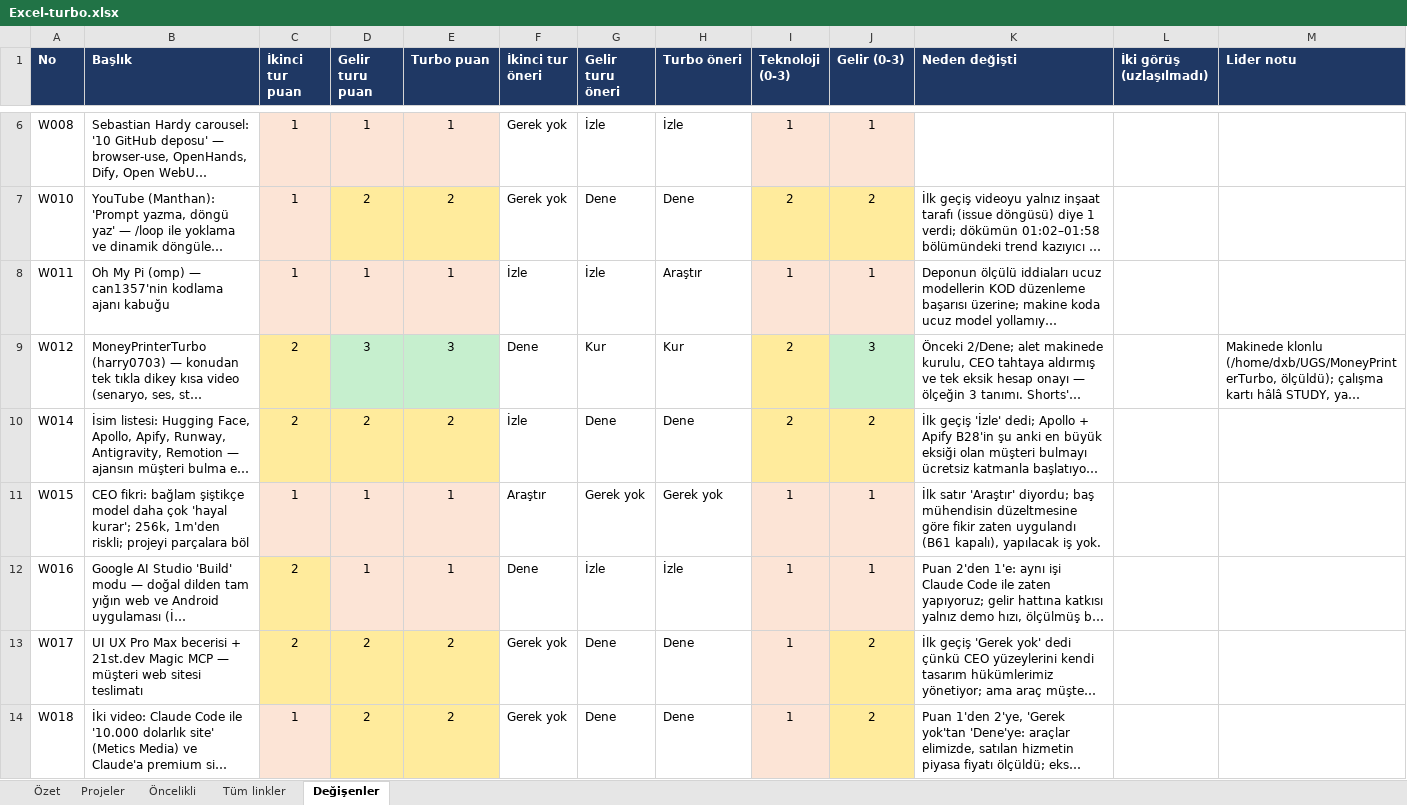
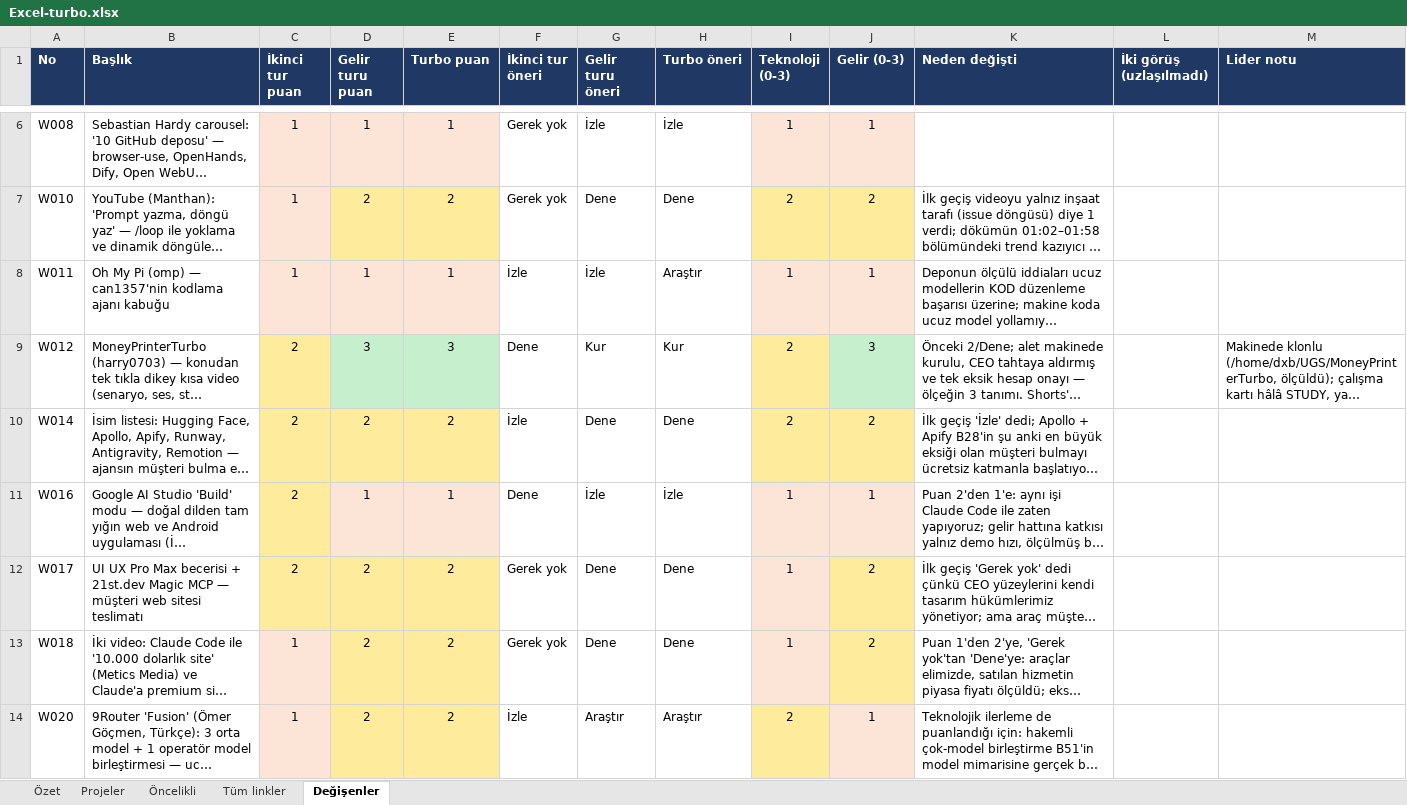
Before and after one commit to dxbglobalcom-ux/dxb-global-os, an Excel workbook: .planning/research/watch-links/2026-10-08-whatsapp/turbo/Excel-turbo.xlsx, sheet Değişenler, drawn as a sheet; only a part is shown, gaps mark what is left out; the shorter side is filled out with more unchanged rows; long unchanged cells end in …; values as stored, in another font and other column widths than the file's, no borders; the diff covers the shown part only; the diff names each change by its address in the sheet, - before the commit and + after, or states it on an @@ line.

```diff
--- a/.planning/research/watch-links/2026-10-08-whatsapp/turbo/Excel-turbo.xlsx (sheet Değişenler)
+++ b/.planning/research/watch-links/2026-10-08-whatsapp/turbo/Excel-turbo.xlsx (sheet Değişenler)
-row 11: W015 | CEO fikri: bağlam şiştikçe model daha çok 'hayal kurar'; 256k, 1m'den riskli; projeyi parçalara böl | 1 | 1 | 1 | Araştır | Gerek yok | Gerek yok | 1 | 1 | İlk satır 'Araştır' diyordu; baş mühendisin düzeltmesine göre fikir zaten uygulandı (B61 kapalı), yapılacak iş yok.
```
Also changed, not shown: 8 removed rows elsewhere in this sheet, sheet Tüm linkler, sheet Özet, 1 other file.
